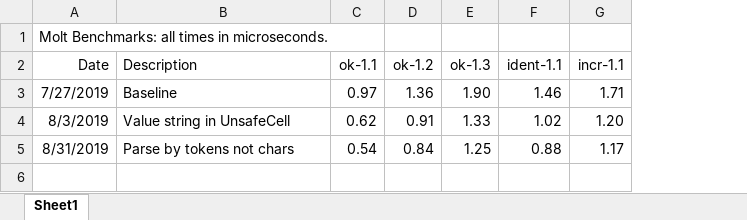
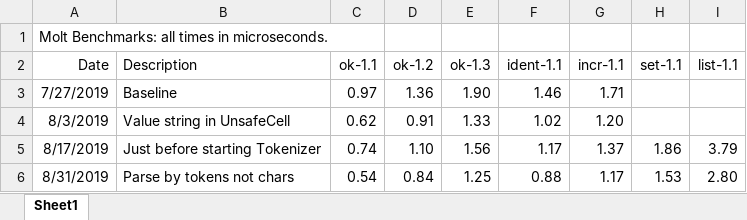
Before and after one commit to wduquette/molt, an Excel workbook: notes/benchmarks.xlsx, sheet Sheet1, drawn as a sheet; values as stored, in another font and other column widths than the file's, no borders; addresses are those after the commit; the diff names each change by its address in the sheet, - before the commit and + after, or states it on an @@ line.

Commit message:
Recorded benchmark results.

```diff
--- a/notes/benchmarks.xlsx (sheet Sheet1)
+++ b/notes/benchmarks.xlsx (sheet Sheet1)
+column H (set-1.1), row 6: 1.53
+column I (list-1.1), row 6: 2.80
+row 5: 8/17/2019 | Just before starting Tokenizer | 0.74 | 1.10 | 1.56 | 1.17 | 1.37 | 1.86 | 3.79
```
Also changed, not shown: 1 other file.
